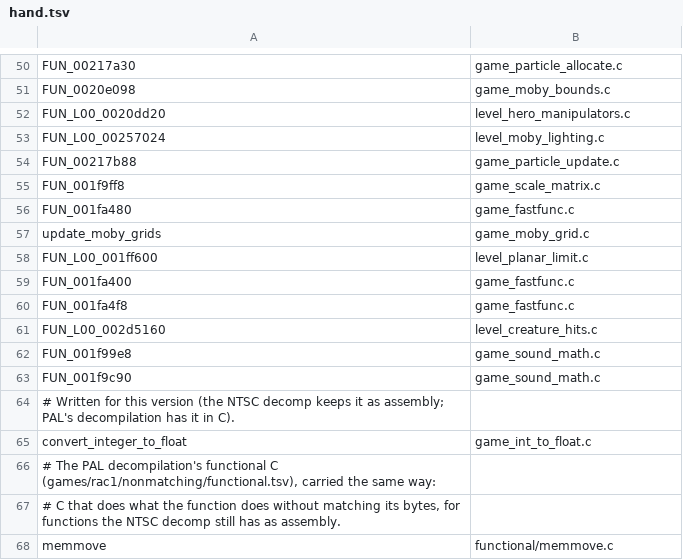
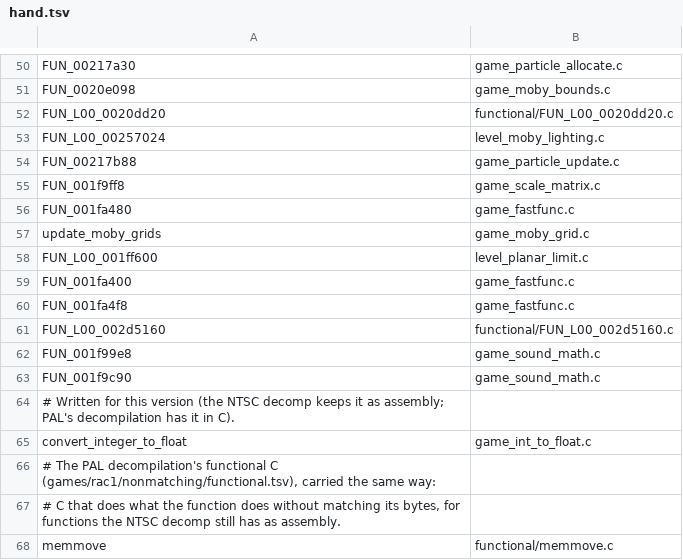
Before and after one commit to OpenRAC/OpenRAC, a TSV file: port/game/rac1-ntsc/hand/hand.tsv, drawn as a sheet; only a part is shown, gaps mark what is left out.

Commit message:
feat(port/rac1-ntsc): run PAL's matched C for 14 functions the NTSC decomp has as assembly
rac1-decomp's PAL C matches these and builds the US bytes for them
(config/versions/us/map.tsv: match), while the NTSC decomp still has
them as INCLUDE_ASM stubs. The NTSC port ran hand C, drafts or the
assembly for them; it now runs PAL's C, carried through the version map
by carry_functions.py --replace:

- matched C: FUN_001f99c8, FUN_001f99d0 (max/min_float), FUN_00215e00,
  FUN_L00_0020dd20, FUN_L00_00269d20, FUN_L00_0027f700,
  FUN_L00_002a5040, FUN_L00_002d5160, FUN_L06_00307578, _doCSC2,
  _getRef0, _motionComp0
- PAL's overrides (the matched C calls through inline asm):
  FUN_00212e28, FUN_L00_00264740

Kept as they were: FUN_001204b8 and sceVu0UnitMatrix (PAL's matched C
has inline asm, PAL's port runs host C), sceCdInit (PAL host; the copy
clashes with the decomp's), func_0012C4C8 (its file's draft is read),
FUN_00125180 and convert_integer_to_float (the map pairs no PAL
function), FUN_00238f08 (PAL differs, and rac1-decomp has no US
definition for it).

The rest of the tool's run re-carries what it carried before from what
PAL has now. FUN_L00_001fd1c8 stays as carried before and becomes this
version's own: PAL's C for it is VU0 asm, run as host C there. The
xcheck allowance for FUN_L00_0020dd20's guard goes (the carried C has
none); fcheck.tsv lists the 169 rows.

Verified: hostgen without C 1108 -> 1042 (from before the sync),
inline_assembly_skipped 0; rac1-ntsc release build; xcheck passes
against the US code (176 rows before the dead libc rows went).

```diff
--- a/port/game/rac1-ntsc/hand/hand.tsv
+++ b/port/game/rac1-ntsc/hand/hand.tsv
@@ -51,3 +51,3 @@ FUN_00217a30	game_particle_allocate.c
 FUN_0020e098	game_moby_bounds.c
-FUN_L00_0020dd20	level_hero_manipulators.c
+FUN_L00_0020dd20	functional/FUN_L00_0020dd20.c
 FUN_L00_00257024	level_moby_lighting.c
@@ -60,3 +60,3 @@ FUN_001fa400	game_fastfunc.c
 FUN_001fa4f8	game_fastfunc.c
-FUN_L00_002d5160	level_creature_hits.c
+FUN_L00_002d5160	functional/FUN_L00_002d5160.c
 FUN_001f99e8	game_sound_math.c
```
Also changed, not shown: 43 other files.
